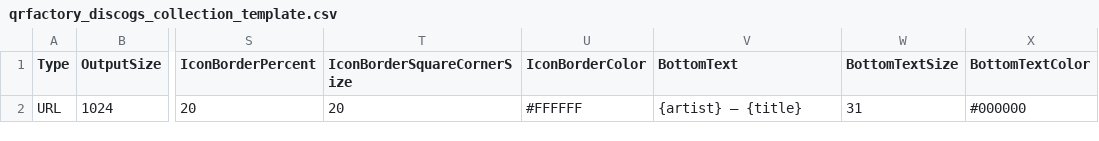
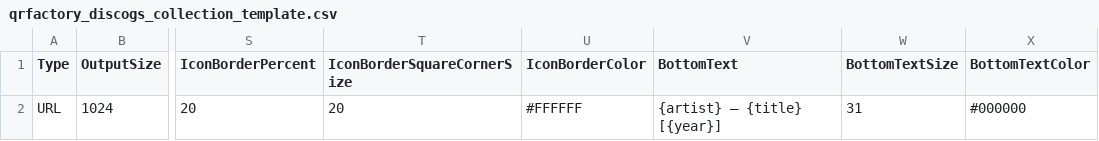
Before and after one commit to bollewolle/pyqrfactorydiscogs, a CSV file: templates/qrfactory_discogs_collection_template.csv, drawn as a sheet; only a part is shown, gaps mark what is left out; the diff names each change by its address in the sheet, - before the commit and + after, or states it on an @@ line.

Commit message:
Added release year to the Bottomtext of the QR code

```diff
--- a/templates/qrfactory_discogs_collection_template.csv
+++ b/templates/qrfactory_discogs_collection_template.csv
-V2 (BottomText): {artist} – {title}
+V2 (BottomText): {artist} – {title} [{year}]
```
Also changed, not shown: 3 other files.
